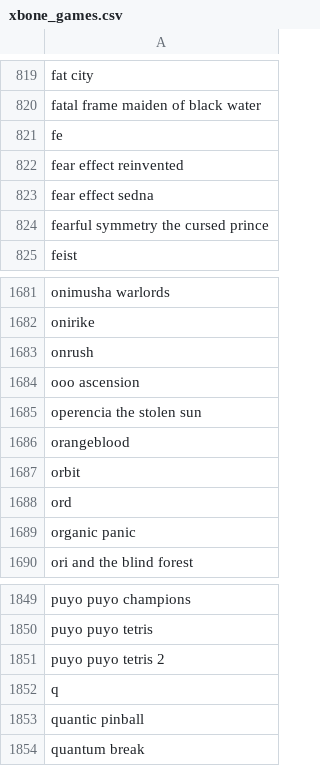
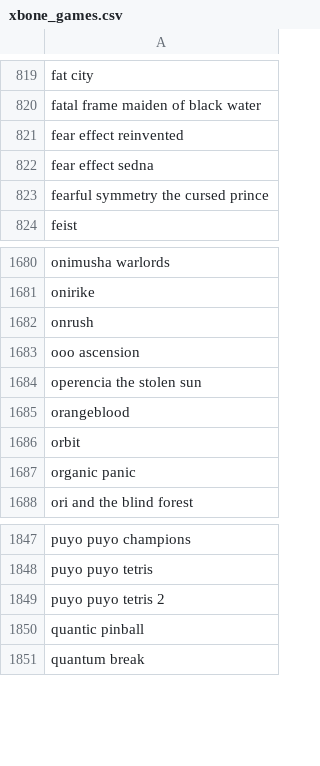
Before and after one commit to ccleary93/price-sniper, a CSV file: game_lists/xbone_games.csv, drawn as a sheet; only a part is shown, gaps mark what is left out; the diff names each change by its address in the sheet, - before the commit and + after, or states it on an @@ line.

Commit message:
Remove some games from game lists
Removed 'fe', 'q', 'ord' - these were causing false matches.

```diff
--- a/game_lists/xbone_games.csv
+++ b/game_lists/xbone_games.csv
-row 821: fe
-row 1688: ord
-row 1852: q
```
Also changed, not shown: game_lists/ps4_games.csv.
